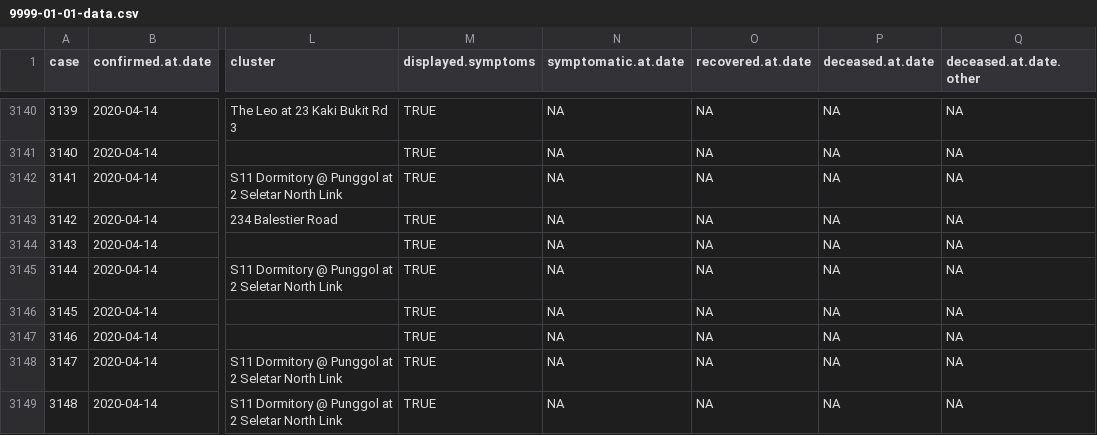
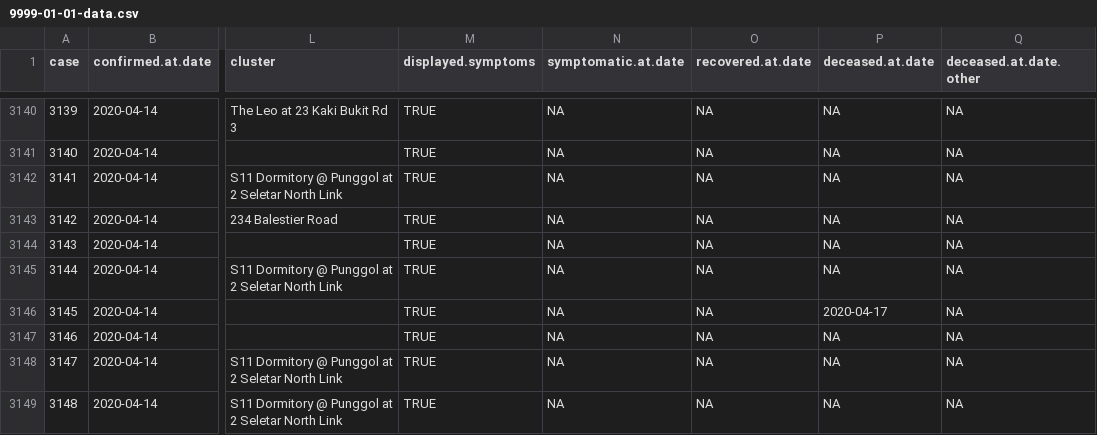
Before and after one commit to eunices/shiny-server, a CSV file: public-apps/covid19/9999-01-01-data.csv, drawn as a sheet; only a part is shown, gaps mark what is left out; the diff names each change by its address in the sheet, - before the commit and + after, or states it on an @@ line.

Commit message:
[EJYS] Test

```diff
--- a/public-apps/covid19/9999-01-01-data.csv
+++ b/public-apps/covid19/9999-01-01-data.csv
-P3146 (deceased.at.date): NA
+P3146 (deceased.at.date): 2020-04-17
```
